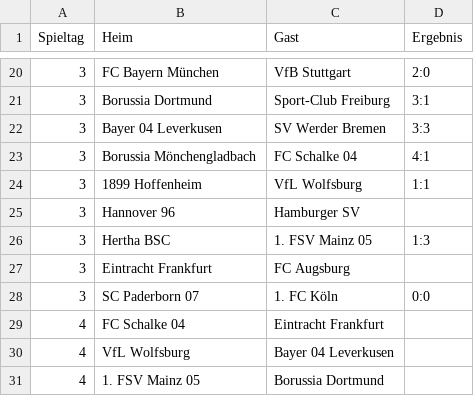
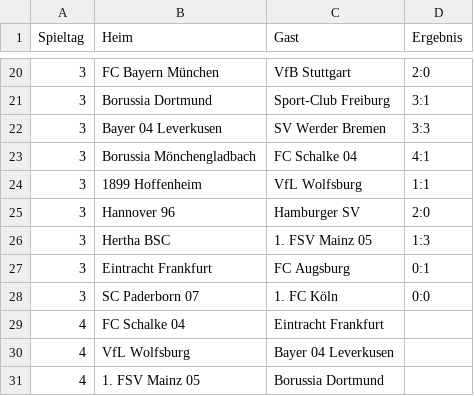
Before and after one commit to frericksm/paul, a CSV file: resources/spielplan1415.csv, drawn as a sheet; only a part is shown, gaps mark what is left out.

Commit message:
Spieltag 3

```diff
--- a/resources/spielplan1415.csv
+++ b/resources/spielplan1415.csv
@@ -24,5 +24,5 @@ Spieltag,Heim,Gast,Ergebnis
 3,1899 Hoffenheim,VfL Wolfsburg,1:1
-3,Hannover 96,Hamburger SV,
+3,Hannover 96,Hamburger SV,2:0
 3,Hertha BSC,1. FSV Mainz 05,1:3
-3,Eintracht Frankfurt,FC Augsburg
+3,Eintracht Frankfurt,FC Augsburg,0:1
 3,SC Paderborn 07,1. FC Köln,0:0
```
Also changed, not shown: 2 other files.
